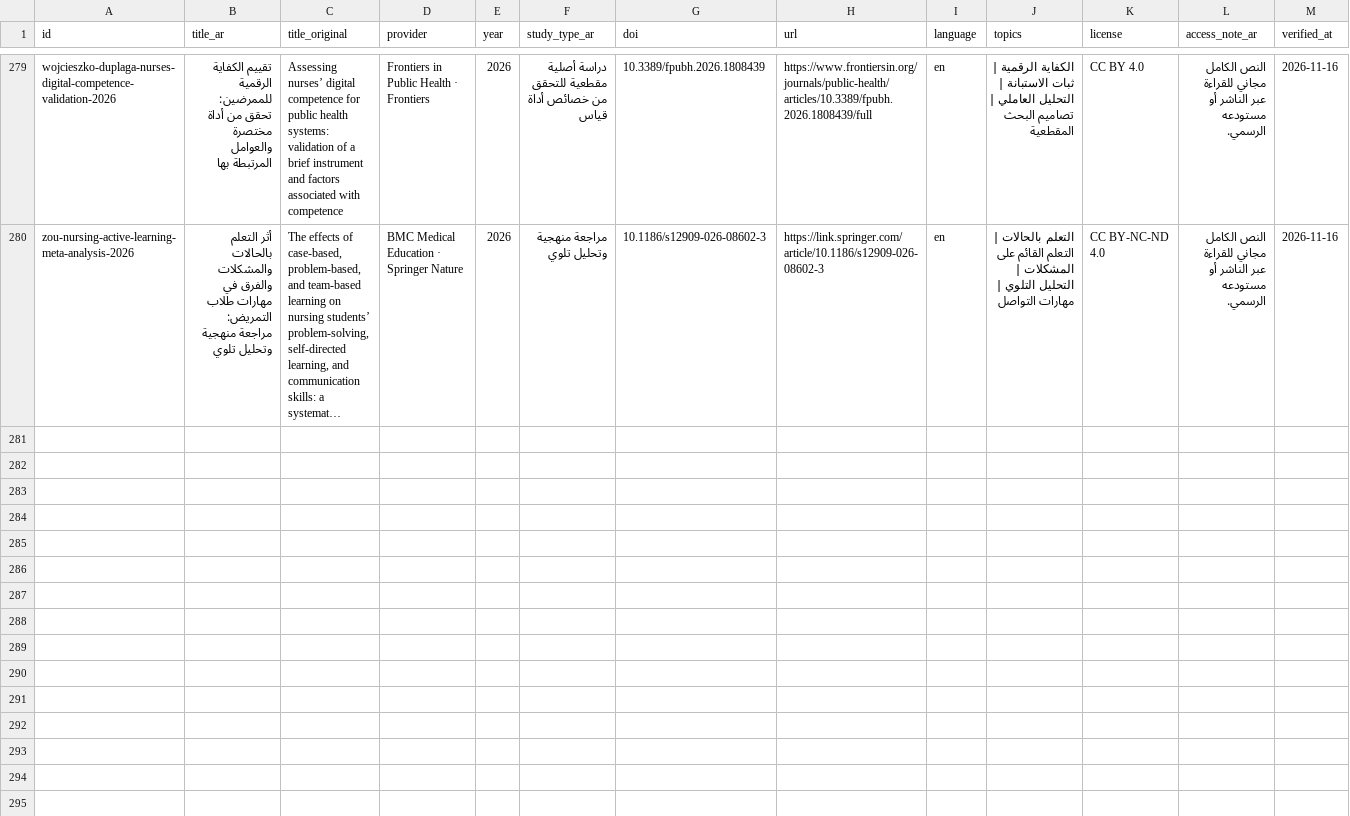
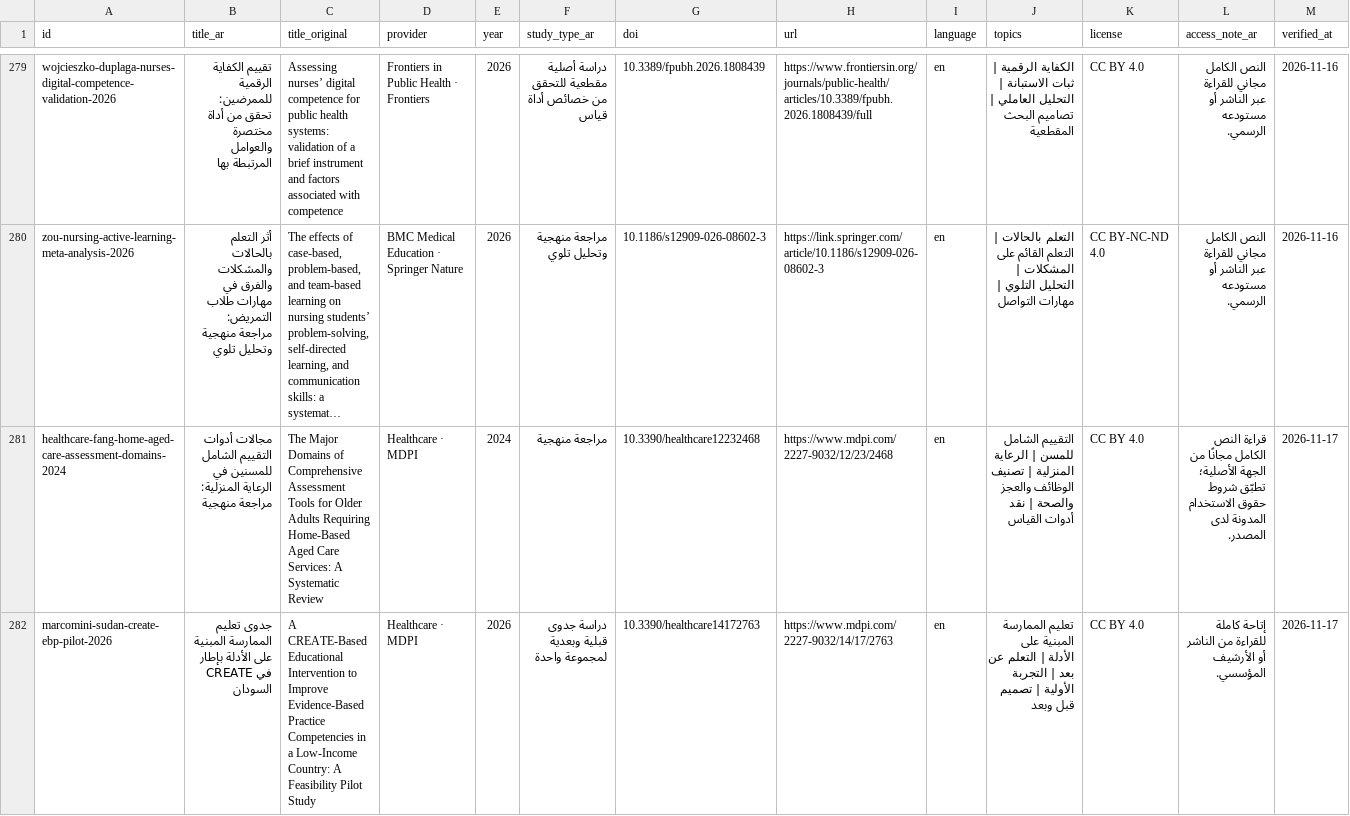
Before and after one commit to nourabobaker-create/tobruk-nursing-simulation, a CSV file: e-library-v3/data/research-papers.csv, drawn as a sheet; only a part is shown, gaps mark what is left out; long unchanged cells end in …; rows hold the shown columns only; the diff covers the shown part only; the diff names each change by its address in the sheet, - before the commit and + after, or states it on an @@ line.

```diff
--- a/e-library-v3/data/research-papers.csv
+++ b/e-library-v3/data/research-papers.csv
+row 281: healthcare-fang-home-aged-care-assessment-domains-2024 | مجالات أدوات التقييم الشامل للمسنين في الرعاية المنزلية: مراجعة منهجية | The Major Domains of Comprehensive Assessment Tools for Older Adults Requiring Home-Based Aged Care Services: A Systematic Review | Healthcare · MDPI | 2024 | مراجعة منهجية | 10.3390/healthcare12232468 | https://www.mdpi.com/2227-9032/12/23/2468 | en | التقييم الشامل للمسن | الرعاية المنزلية | تصنيف الوظائف والعجز والصحة | نقد أدوات القياس | CC BY 4.0 | قراءة النص الكامل مجانًا من الجهة الأصلية؛ تطبّق شروط حقوق الاستخدام المدونة لدى المصدر. | 2026-11-17
+row 282: marcomini-sudan-create-ebp-pilot-2026 | جدوى تعليم الممارسة المبنية على الأدلة بإطار CREATE في السودان | A CREATE-Based Educational Intervention to Improve Evidence-Based Practice Competencies in a Low-Income Country: A Feasibility Pilot Study | Healthcare · MDPI | 2026 | دراسة جدوى قبلية وبعدية لمجموعة واحدة | 10.3390/healthcare14172763 | https://www.mdpi.com/2227-9032/14/17/2763 | en | تعليم الممارسة المبنية على الأدلة | التعلم عن بعد | التجربة الأولية | تصميم قبل وبعد | CC BY 4.0 | إتاحة كاملة للقراءة من الناشر أو الأرشيف المؤسسي. | 2026-11-17
```
Also changed, not shown: 1 added row elsewhere in this file, 6 other files.
